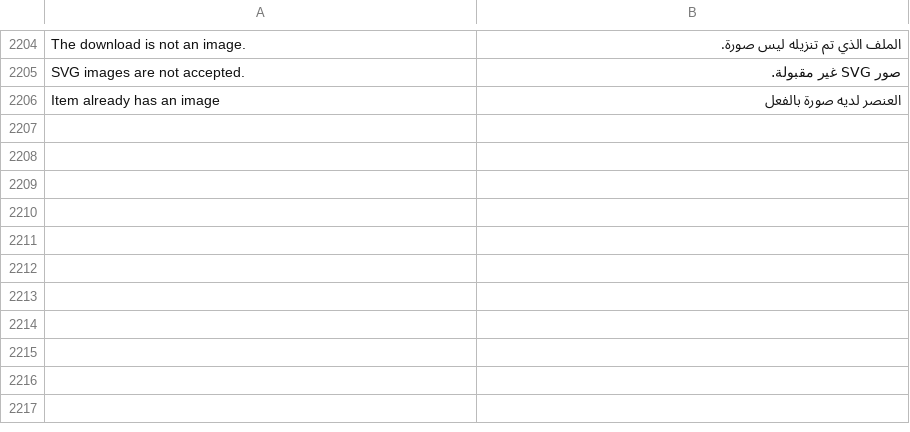
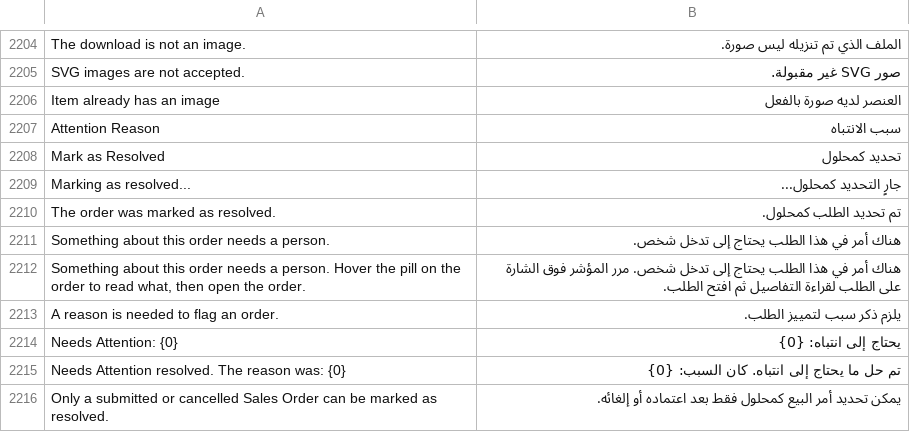
Before and after one commit to MohamedAmirr/tamwenat-el-zekrayat, a CSV file: marketplace_integrations/translations/ar.csv, drawn as a sheet; only a part is shown, gaps mark what is left out; the diff covers the shown part only.

```diff
--- a/marketplace_integrations/translations/ar.csv
+++ b/marketplace_integrations/translations/ar.csv
@@ -2206 +2206,11 @@ SVG images are not accepted.,صور SVG غير مقبولة.
 Item already has an image,العنصر لديه صورة بالفعل
+Attention Reason,سبب الانتباه
+Mark as Resolved,تحديد كمحلول
+Marking as resolved...,جارٍ التحديد كمحلول...
+The order was marked as resolved.,تم تحديد الطلب كمحلول.
+Something about this order needs a person.,هناك أمر في هذا الطلب يحتاج إلى تدخل شخص.
+"Something about this order needs a person. Hover the pill on the order to read what, then open the order.","هناك أمر في هذا الطلب يحتاج إلى تدخل شخص. مرر المؤشر فوق الشارة على الطلب لقراءة التفاصيل ثم افتح الطلب."
+A reason is needed to flag an order.,يلزم ذكر سبب لتمييز الطلب.
+Needs Attention: {0},يحتاج إلى انتباه: {0}
+Needs Attention resolved. The reason was: {0},تم حل ما يحتاج إلى انتباه. كان السبب: {0}
+Only a submitted or cancelled Sales Order can be marked as resolved.,يمكن تحديد أمر البيع كمحلول فقط بعد اعتماده أو إلغائه.
```
Also changed, not shown: 20 added rows, 1 removed row and 2 edited cells elsewhere in this file, 20 other files.
